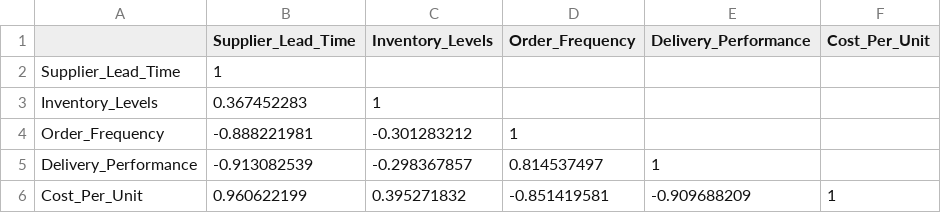
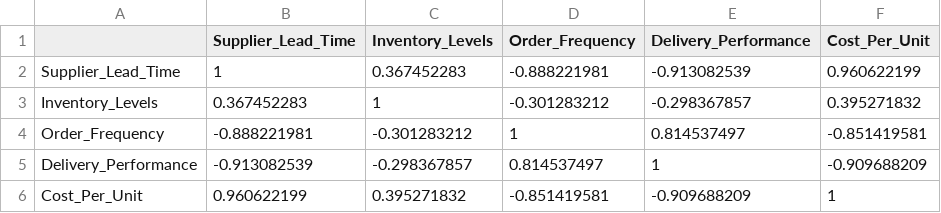
Before and after one commit to hathimiitm/supply-chain-correlation, a CSV file: correlation.csv, drawn as a sheet.

Commit message:
Update correlation.csv

```diff
--- a/correlation.csv
+++ b/correlation.csv
@@ -1,6 +1,6 @@
 ,Supplier_Lead_Time,Inventory_Levels,Order_Frequency,Delivery_Performance,Cost_Per_Unit
-Supplier_Lead_Time,1,,,,
-Inventory_Levels,0.367452283,1,,,
-Order_Frequency,-0.888221981,-0.301283212,1,,
-Delivery_Performance,-0.913082539,-0.298367857,0.814537497,1,
+Supplier_Lead_Time,1,0.367452283,-0.888221981,-0.913082539,0.960622199
+Inventory_Levels,0.367452283,1,-0.301283212,-0.298367857,0.395271832
+Order_Frequency,-0.888221981,-0.301283212,1,0.814537497,-0.851419581
+Delivery_Performance,-0.913082539,-0.298367857,0.814537497,1,-0.909688209
 Cost_Per_Unit,0.960622199,0.395271832,-0.851419581,-0.909688209,1
```
